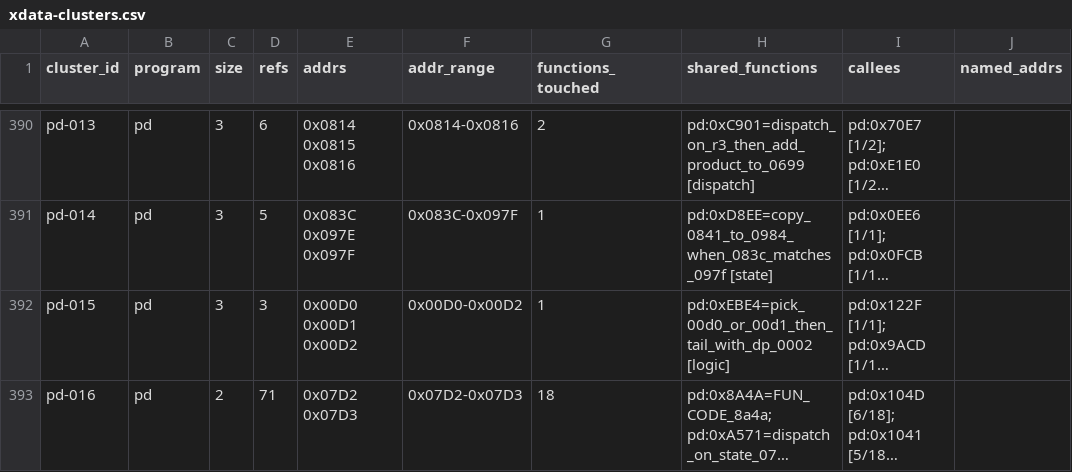
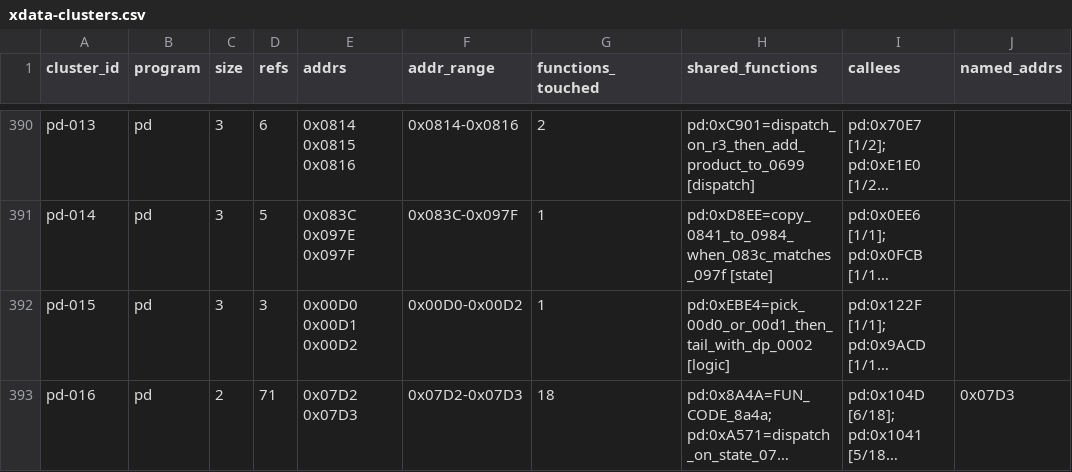
Before and after one commit to ElDavoo/tongfang-gm7mg7p-re, a CSV file: ec/annotations/xdata-clusters.csv, drawn as a sheet; only a part is shown, gaps mark what is left out; long unchanged cells end in …; the diff covers the shown part only; the diff names each change by its address in the sheet, - before the commit and + after, or states it on an @@ line.

```diff
--- a/ec/annotations/xdata-clusters.csv
+++ b/ec/annotations/xdata-clusters.csv
-J393 (named_addrs): (empty)
+J393 (named_addrs): 0x07D3
```
Also changed, not shown: 4 edited cells elsewhere in this file, ec/annotations/ghidra-functions.csv, ec/annotations/xdata-registers.csv, 23 other files.
